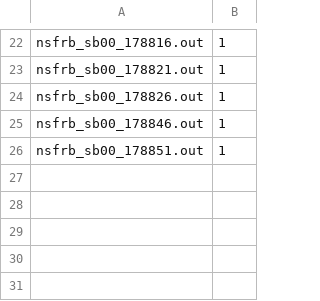
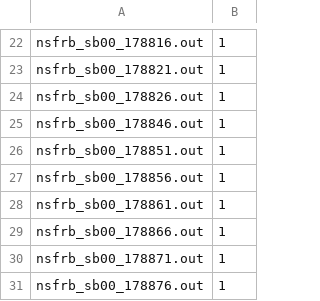
Before and after one commit to dsa110/dsa110-nsfrb, a CSV file: offline/newfile.csv, drawn as a sheet; only a part is shown, gaps mark what is left out; the diff names each change by its address in the sheet, - before the commit and + after, or states it on an @@ line.

```diff
--- a/offline/newfile.csv
+++ b/offline/newfile.csv
+row 27: nsfrb_sb00_178856.out | 1
+row 28: nsfrb_sb00_178861.out | 1
+row 29: nsfrb_sb00_178866.out | 1
+row 30: nsfrb_sb00_178871.out | 1
+row 31: nsfrb_sb00_178876.out | 1
```
Also changed, not shown: 2 other files.
